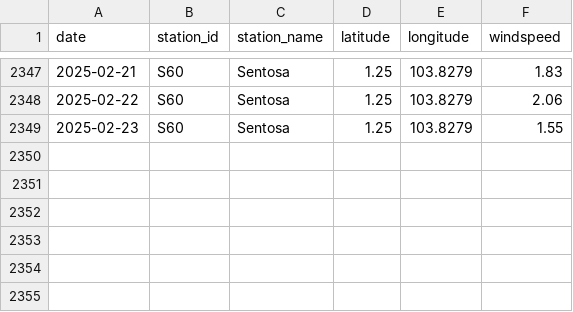
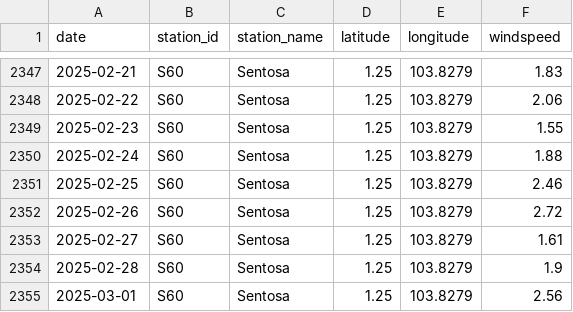
Before and after one commit to dimsumws/DSA3101-Group5, a CSV file: data/Meteorological/datasets/final_data/sentosa_avg_windspeed.csv, drawn as a sheet; only a part is shown, gaps mark what is left out; the diff names each change by its address in the sheet, - before the commit and + after, or states it on an @@ line.

```diff
--- a/data/Meteorological/datasets/final_data/sentosa_avg_windspeed.csv
+++ b/data/Meteorological/datasets/final_data/sentosa_avg_windspeed.csv
+row 2350: 2025-02-24 | S60 | Sentosa | 1.25 | 103.8279 | 1.88
+row 2351: 2025-02-25 | S60 | Sentosa | 1.25 | 103.8279 | 2.46
+row 2352: 2025-02-26 | S60 | Sentosa | 1.25 | 103.8279 | 2.72
+row 2353: 2025-02-27 | S60 | Sentosa | 1.25 | 103.8279 | 1.61
+row 2354: 2025-02-28 | S60 | Sentosa | 1.25 | 103.8279 | 1.9
+row 2355: 2025-03-01 | S60 | Sentosa | 1.25 | 103.8279 | 2.56
```
Also changed, not shown: data/Meteorological/datasets/final_data/daily_avg_psi_readings.csv, data/Meteorological/datasets/final_data/final_merged_RH_2017_2025.csv, 11 other files.
